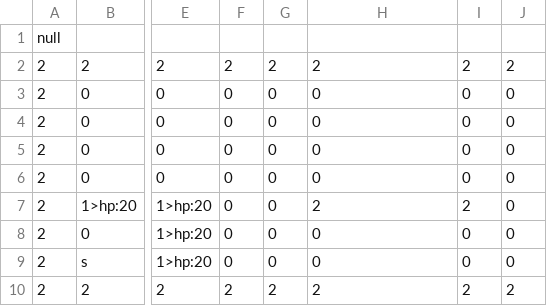
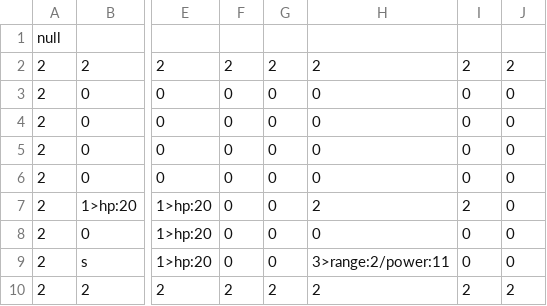
Before and after one commit to Roni2032/202410_BlastJump, a CSV file: media/Maps/Stage01.csv, drawn as a sheet; only a part is shown, gaps mark what is left out; the diff names each change by its address in the sheet, - before the commit and + after, or states it on an @@ line.

```diff
--- a/media/Maps/Stage01.csv
+++ b/media/Maps/Stage01.csv
-H9: 0
+H9: 3>range:2/power:11
```
Also changed, not shown: 6 other files.
